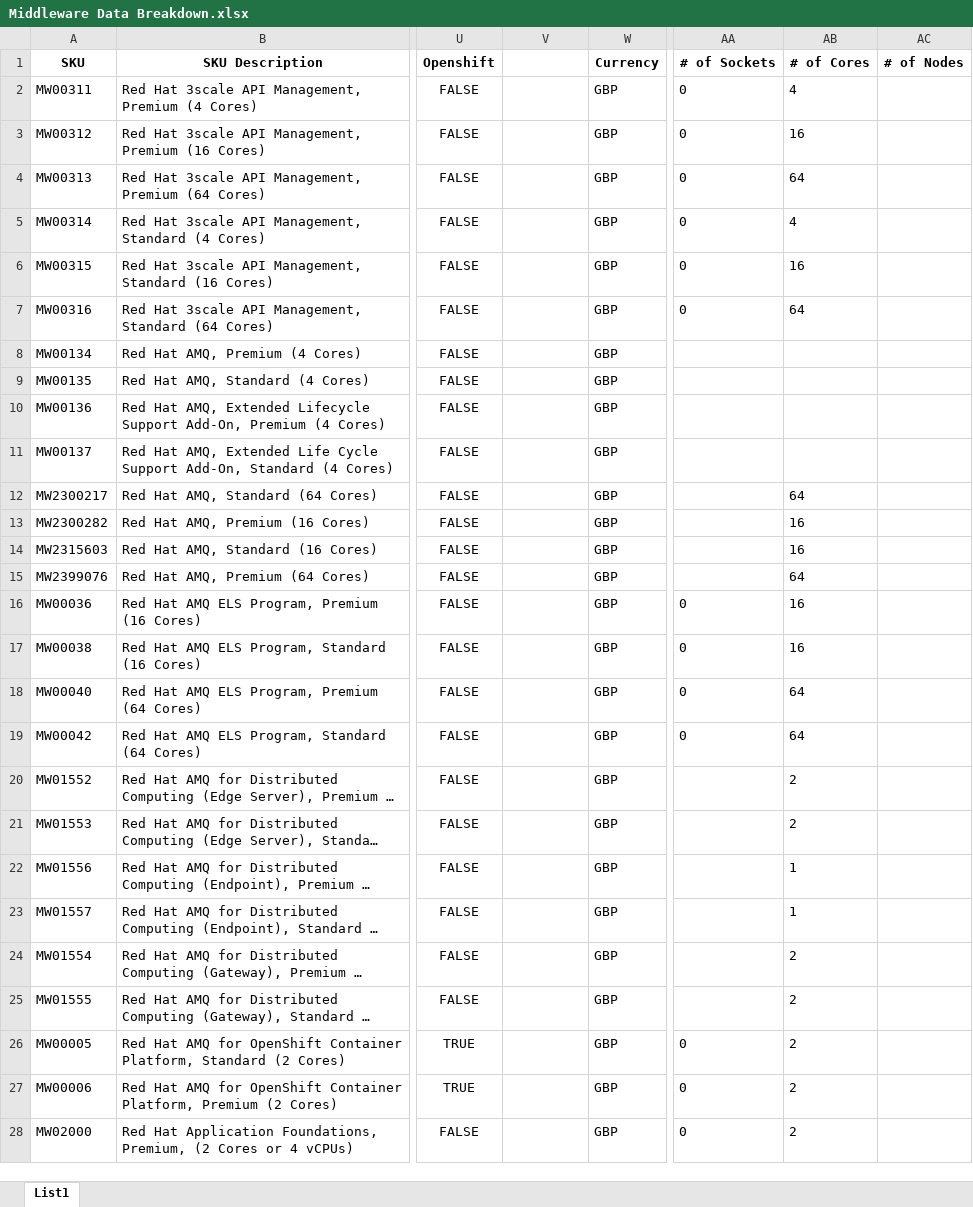
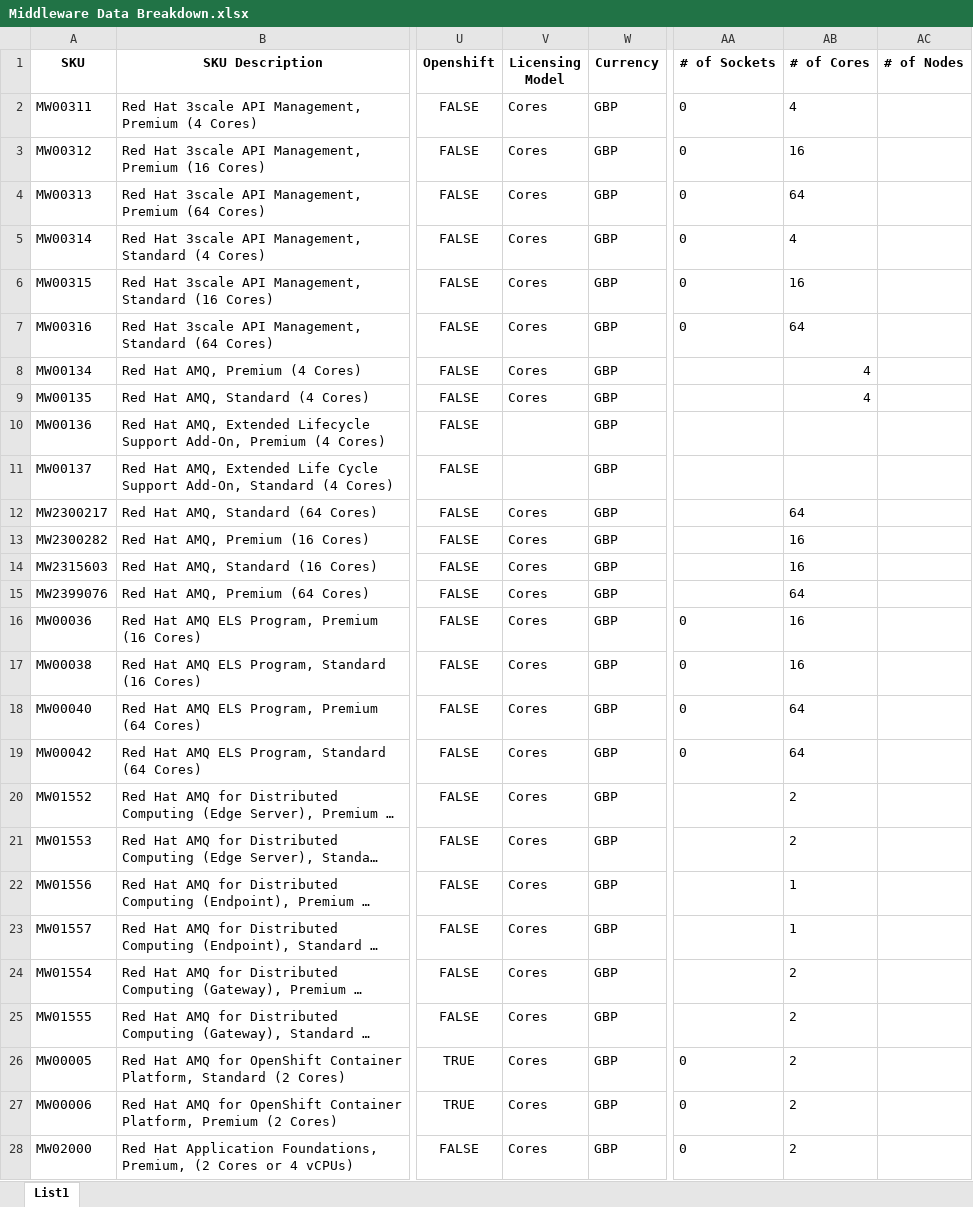
Before and after one commit to darrylkelly88/sku-calc, an Excel workbook: sku-maps/csv/xls/Middleware Data Breakdown.xlsx, sheet List1, drawn as a sheet; only a part is shown, gaps mark what is left out; long unchanged cells end in …; values as stored, in another font and other column widths than the file's, no borders; the diff covers the shown part only; the diff names each change by its address in the sheet, - before the commit and + after, or states it on an @@ line.

Commit message:
updated middleware model

```diff
--- a/sku-maps/csv/xls/Middleware Data Breakdown.xlsx (sheet List1)
+++ b/sku-maps/csv/xls/Middleware Data Breakdown.xlsx (sheet List1)
-V1: (empty)
+V1: Licensing Model
-V2:V9 (Licensing Model): (empty)
+V2:V9 (Licensing Model): Cores
-AB8:AB9 (# of Cores): (empty)
+AB8:AB9 (# of Cores): 4
-V12:V28 (Licensing Model): (empty)
+V12:V28 (Licensing Model): Cores
```
Also changed, not shown: 126 edited cells and cell formats elsewhere in this sheet, formulas that keep their value, 2 other files.
